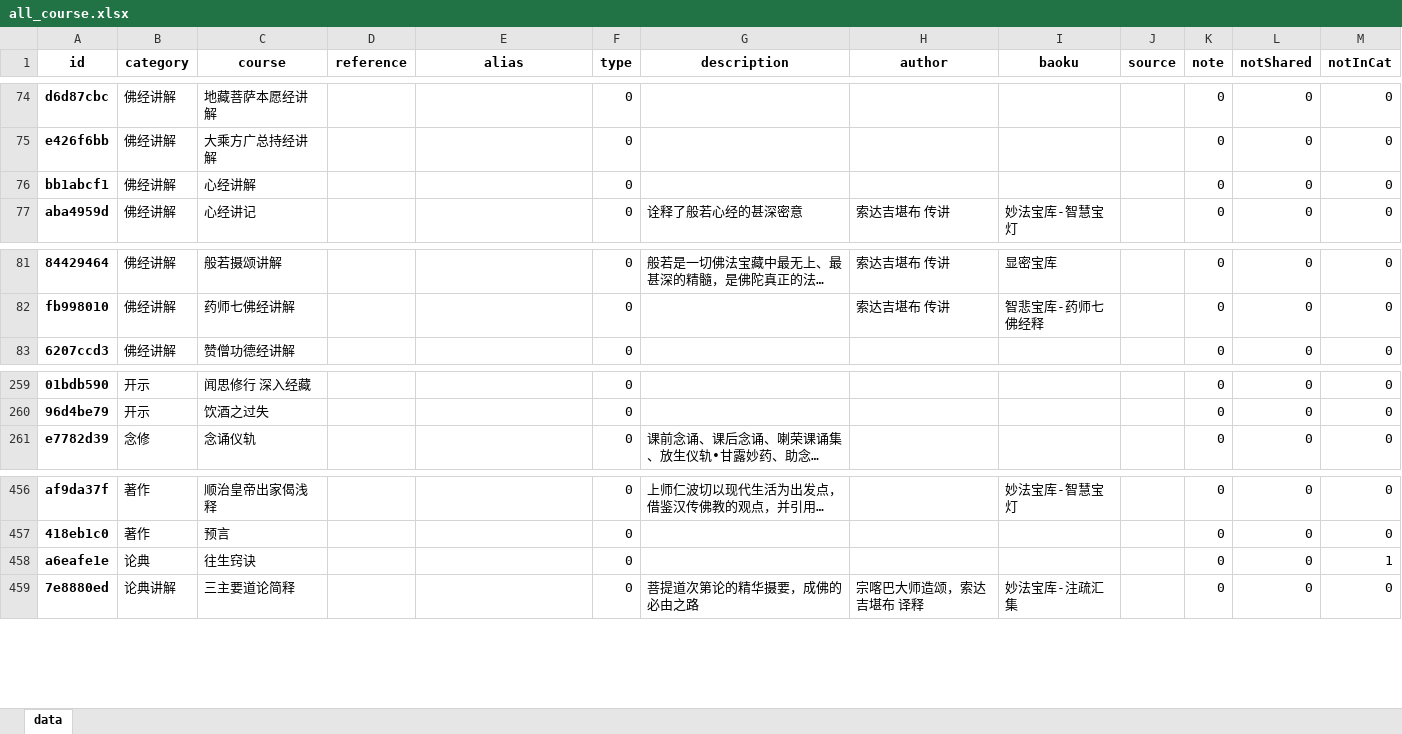
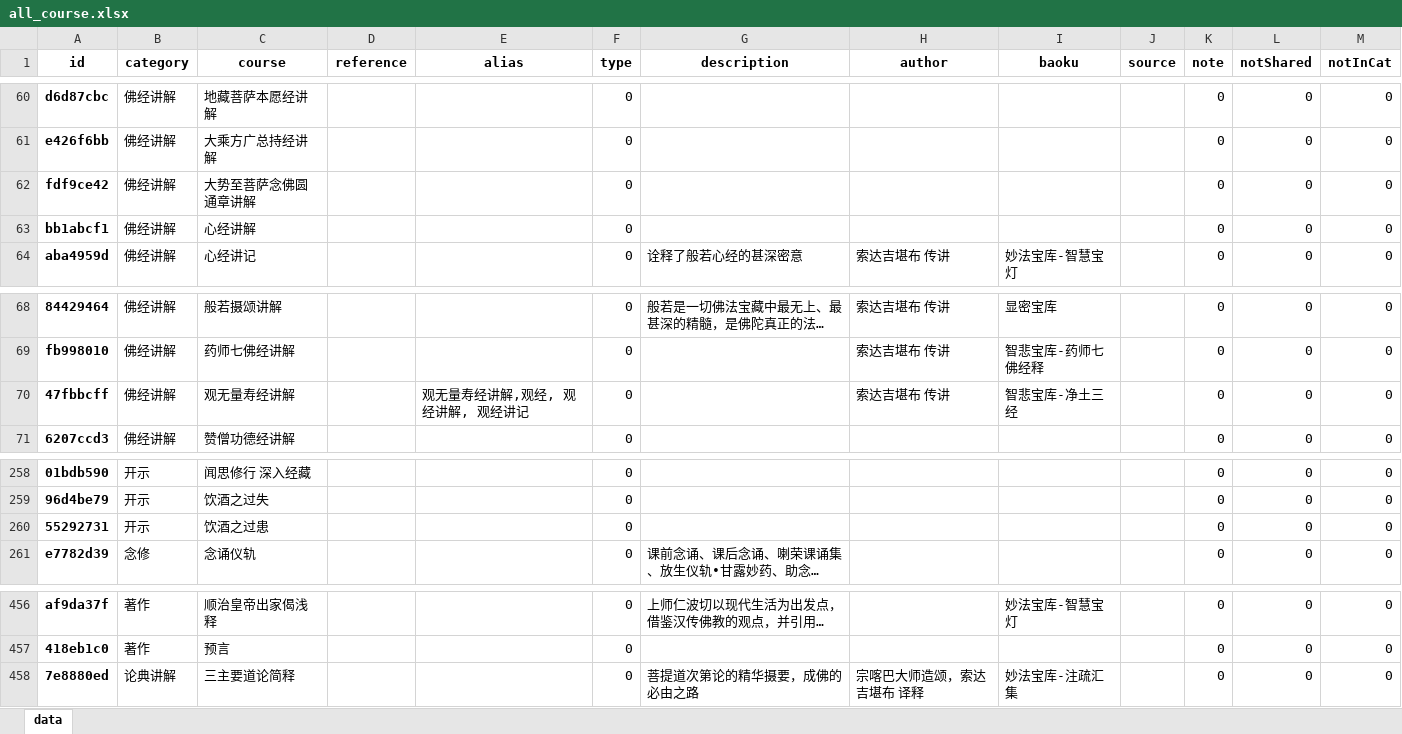
Before and after one commit to hliuleo/lamatxt, an Excel workbook: all_course.xlsx, sheet data, drawn as a sheet; only a part is shown, gaps mark what is left out; long unchanged cells end in …; values as stored, in another font and other column widths than the file's, no borders; removed rows and columns are numbered as before the commit, all else as after; the diff covers the shown part only; the diff names each change by its address in the sheet, - before the commit and + after, or states it on an @@ line.

```diff
--- a/all_course.xlsx (sheet data)
+++ b/all_course.xlsx (sheet data)
+row 62: fdf9ce42 | 佛经讲解 | 大势至菩萨念佛圆通章讲解 |  |  | 0 |  |  |  |  | 0 | 0 | 0
+row 70: 47fbbcff | 佛经讲解 | 观无量寿经讲解 |  | 观无量寿经讲解,观经, 观经讲解, 观经讲记 | 0 |  | 索达吉堪布 传讲 | 智悲宝库-净土三经 |  | 0 | 0 | 0
+row 260: 55292731 | 开示 | 饮酒之过患 |  |  | 0 |  |  |  |  | 0 | 0 | 0
-row 458: a6eafe1e | 论典 | 往生窍诀 |  |  | 0 |  |  |  |  | 0 | 0 | 1
```
Also changed, not shown: 16 added rows and 16 removed rows elsewhere in this sheet, all_lesson.xlsx, 1 other file.
